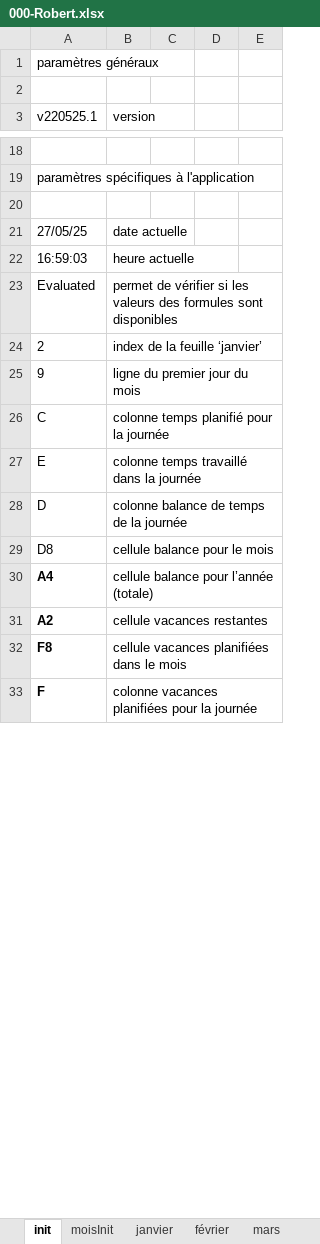
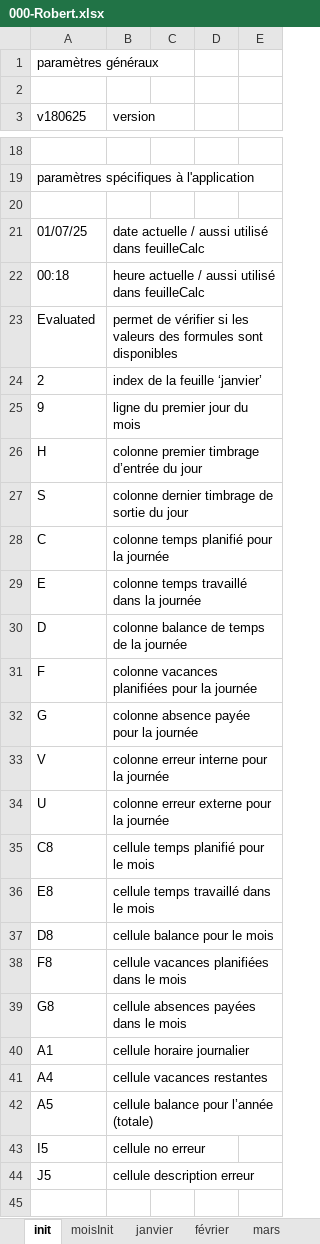
Before and after one commit to Mecacerf/TeamBridge, an Excel workbook: samples/000-Robert.xlsx, sheet init, drawn as a sheet; only a part is shown, gaps mark what is left out; values as stored, in another font and other column widths than the file's, no borders; removed rows and columns are numbered as before the commit, all else as after; the diff covers the shown part only; the diff names each change by its address in the sheet, - before the commit and + after, or states it on an @@ line.

```diff
--- a/samples/000-Robert.xlsx (sheet init)
+++ b/samples/000-Robert.xlsx (sheet init)
-A3: v220525.1
+A3: v180625
-row 21: 27/05/25 | date actuelle
-row 22: 16:59:03 | heure actuelle
+row 21: 01/07/25 | date actuelle / aussi utilisé dans feuilleCalc
+row 22: 00:18 | heure actuelle / aussi utilisé dans feuilleCalc
+row 26: H | colonne premier timbrage d’entrée du jour
+row 27: S | colonne dernier timbrage de sortie du jour
+row 31: F | colonne vacances planifiées pour la journée
+row 32: G | colonne absence payée pour la journée
+row 33: V | colonne erreur interne pour la journée
+row 34: U | colonne erreur externe pour la journée
+row 35: C8 | cellule temps planifié pour le mois
+row 36: E8 | cellule temps travaillé dans le mois
-row 30: A4 | cellule balance pour l’année (totale)
-row 31: A2 | cellule vacances restantes
-A38 bold: on
+A38 bold: off
+row 39: G8 | cellule absences payées dans le mois
+row 40: A1 | cellule horaire journalier
+row 41: A4 | cellule vacances restantes
+row 42: A5 | cellule balance pour l’année (totale)
+row 43: I5 | cellule no erreur
+row 44: J5 | cellule description erreur
-row 45: F | colonne vacances planifiées pour la journée
+row 45: (empty)
```
Also changed, not shown: 32 added rows and 5 edited cells elsewhere in this sheet, sheet juin, sheet février, sheet avril, sheet novembre, sheet mai, sheet septembre, 7 more sheets, formulas that keep their value, charts or pictures, samples/134-Dupont.xlsx, 8 other files.
